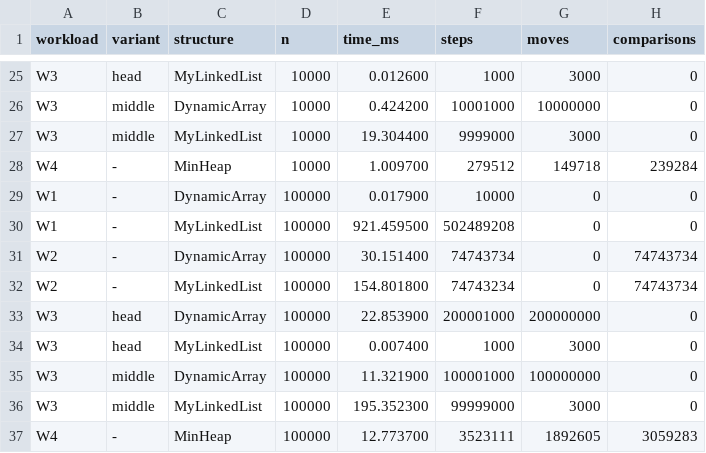
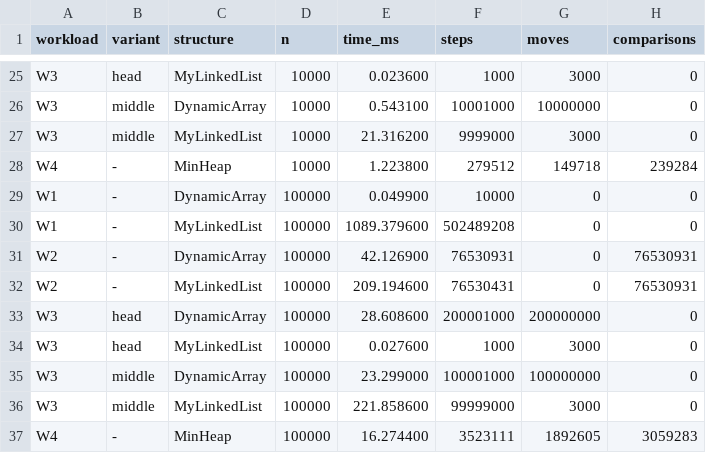
Before and after one commit to AruzhM/DAA_Assignment2, a CSV file: results/results.csv, drawn as a sheet; only a part is shown, gaps mark what is left out; the diff covers the shown part only; the diff names each change by its address in the sheet, - before the commit and + after, or states it on an @@ line.

```diff
--- a/results/results.csv
+++ b/results/results.csv
-E25 (time_ms): 0.012600
+E25 (time_ms): 0.023600
-E26 (time_ms): 0.424200
+E26 (time_ms): 0.543100
-E27 (time_ms): 19.304400
+E27 (time_ms): 21.316200
-E28 (time_ms): 1.009700
+E28 (time_ms): 1.223800
-E29 (time_ms): 0.017900
+E29 (time_ms): 0.049900
-E30 (time_ms): 921.459500
+E30 (time_ms): 1089.379600
-E31 (time_ms): 30.151400
+E31 (time_ms): 42.126900
-F31 (steps): 74743734
+F31 (steps): 76530931
-H31:H32 (comparisons): 74743734
+H31:H32 (comparisons): 76530931
-E32 (time_ms): 154.801800
+E32 (time_ms): 209.194600
-F32 (steps): 74743234
+F32 (steps): 76530431
-E33 (time_ms): 22.853900
+E33 (time_ms): 28.608600
-E34 (time_ms): 0.007400
+E34 (time_ms): 0.027600
-E35 (time_ms): 11.321900
+E35 (time_ms): 23.299000
-E36 (time_ms): 195.352300
+E36 (time_ms): 221.858600
-E37 (time_ms): 12.773700
+E37 (time_ms): 16.274400
```
Also changed, not shown: 35 edited cells elsewhere in this file, 10 other files.
